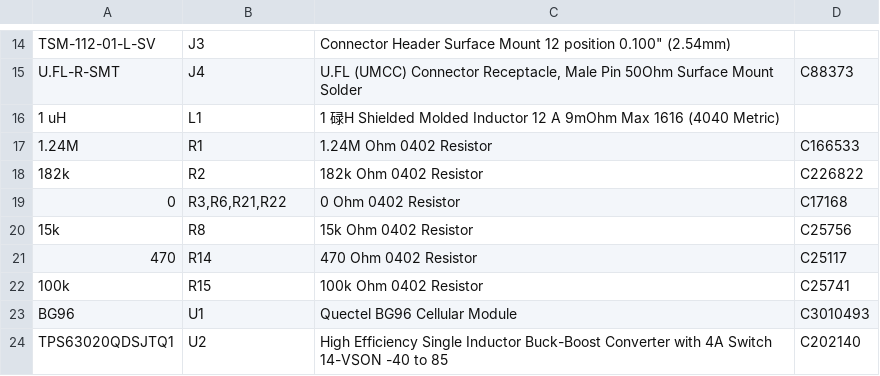
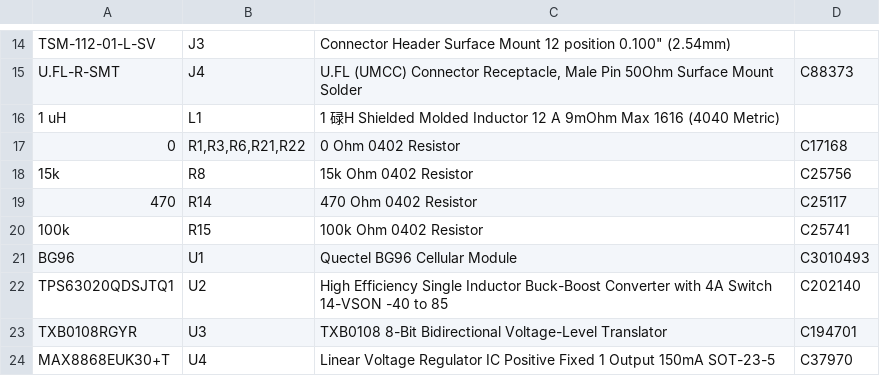
Before and after one commit to keenanjohnson/cellular-featherwing-pcb, a CSV file: cellular-featherwing-bom.csv, drawn as a sheet; only a part is shown, gaps mark what is left out; the shorter side is filled out with more unchanged rows.

```diff
--- a/cellular-featherwing-bom.csv
+++ b/cellular-featherwing-bom.csv
@@ -16,5 +16,3 @@ U.FL-R-SMT,J4,"U.FL (UMCC) Connector Receptacle, Male Pin 50Ohm Surface Mount So
 1 uH,L1,1 碌H Shielded Molded Inductor 12 A 9mOhm Max 1616 (4040 Metric),,
-1.24M,R1,1.24M Ohm 0402 Resistor,C166533,
-182k,R2,182k Ohm 0402 Resistor,C226822,
-0,"R3,R6,R21,R22",0 Ohm 0402 Resistor,C17168,
+0,"R1,R3,R6,R21,R22",0 Ohm 0402 Resistor,C17168,
 15k,R8,15k Ohm 0402 Resistor,C25756,
```
Also changed, not shown: cellular-featherwing-pcb-all-pos.csv, 15 other files.
